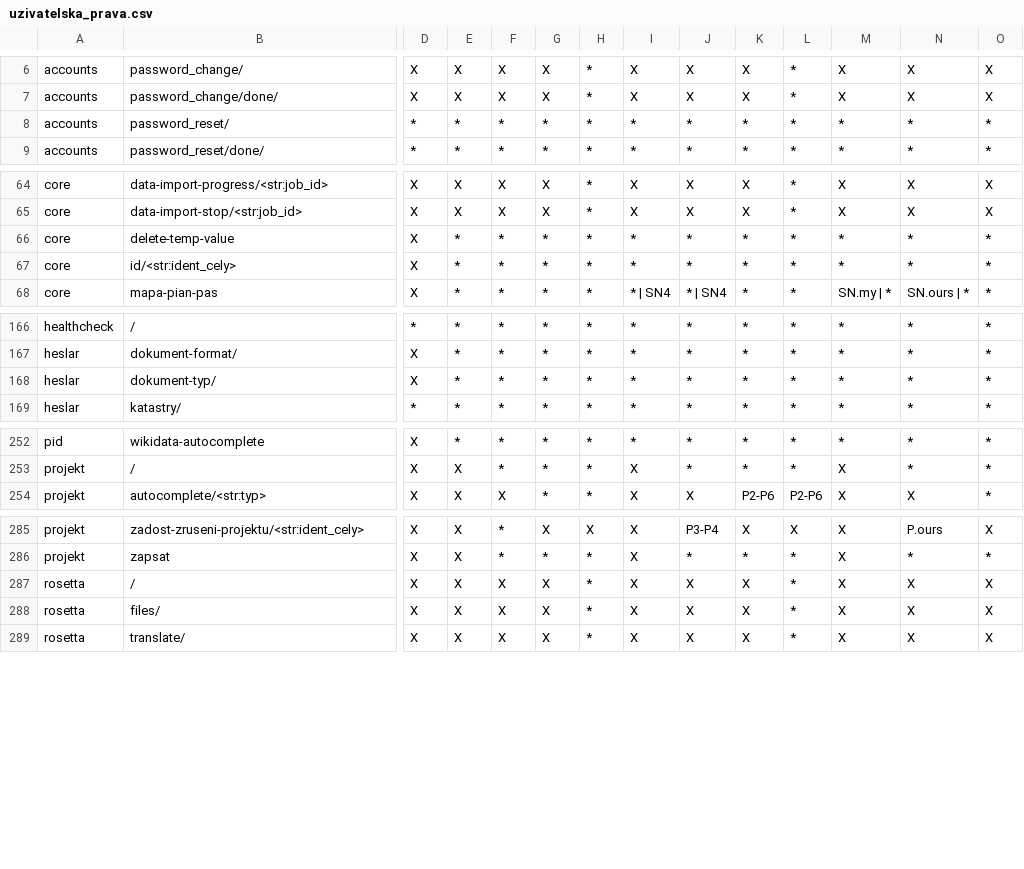
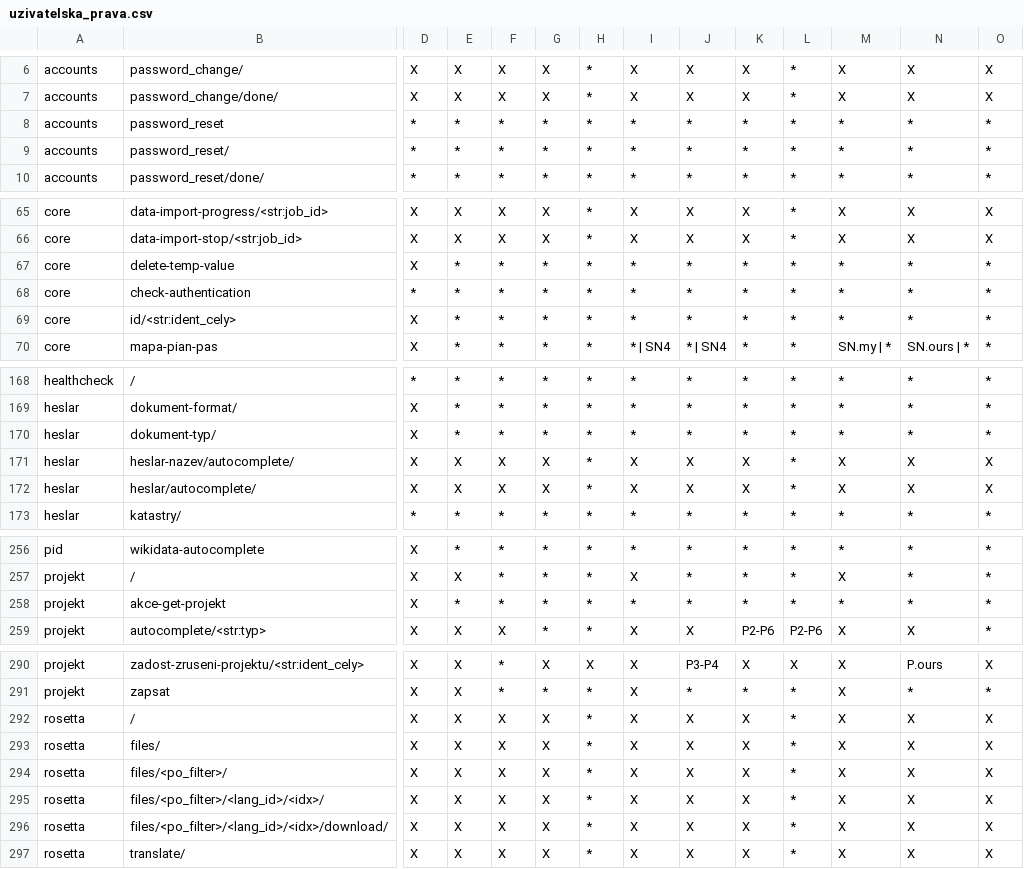
Before and after one commit to ARUP-CAS/aiscr-webamcr, a CSV file: webclient/core/resources/uzivatelska_prava.csv, drawn as a sheet; only a part is shown, gaps mark what is left out; rows hold the shown columns only; the diff names each change by its address in the sheet, - before the commit and + after, or states it on an @@ line.

Commit message:
#3392

```diff
--- a/webclient/core/resources/uzivatelska_prava.csv
+++ b/webclient/core/resources/uzivatelska_prava.csv
+row 8: accounts | password_reset | * | * | * | * | * | * | * | * | * | * | * | *
+row 68: core | check-authentication | * | * | * | * | * | * | * | * | * | * | * | *
+row 171: heslar | heslar-nazev/autocomplete/ | X | X | X | X | * | X | X | X | * | X | X | X
+row 172: heslar | heslar/autocomplete/ | X | X | X | X | * | X | X | X | * | X | X | X
+row 258: projekt | akce-get-projekt | X | * | * | * | * | * | * | * | * | * | * | *
+row 294: rosetta | files/<po_filter>/ | X | X | X | X | * | X | X | X | * | X | X | X
+row 295: rosetta | files/<po_filter>/<lang_id>/<idx>/ | X | X | X | X | * | X | X | X | * | X | X | X
+row 296: rosetta | files/<po_filter>/<lang_id>/<idx>/download/ | X | X | X | X | * | X | X | X | * | X | X | X
```
